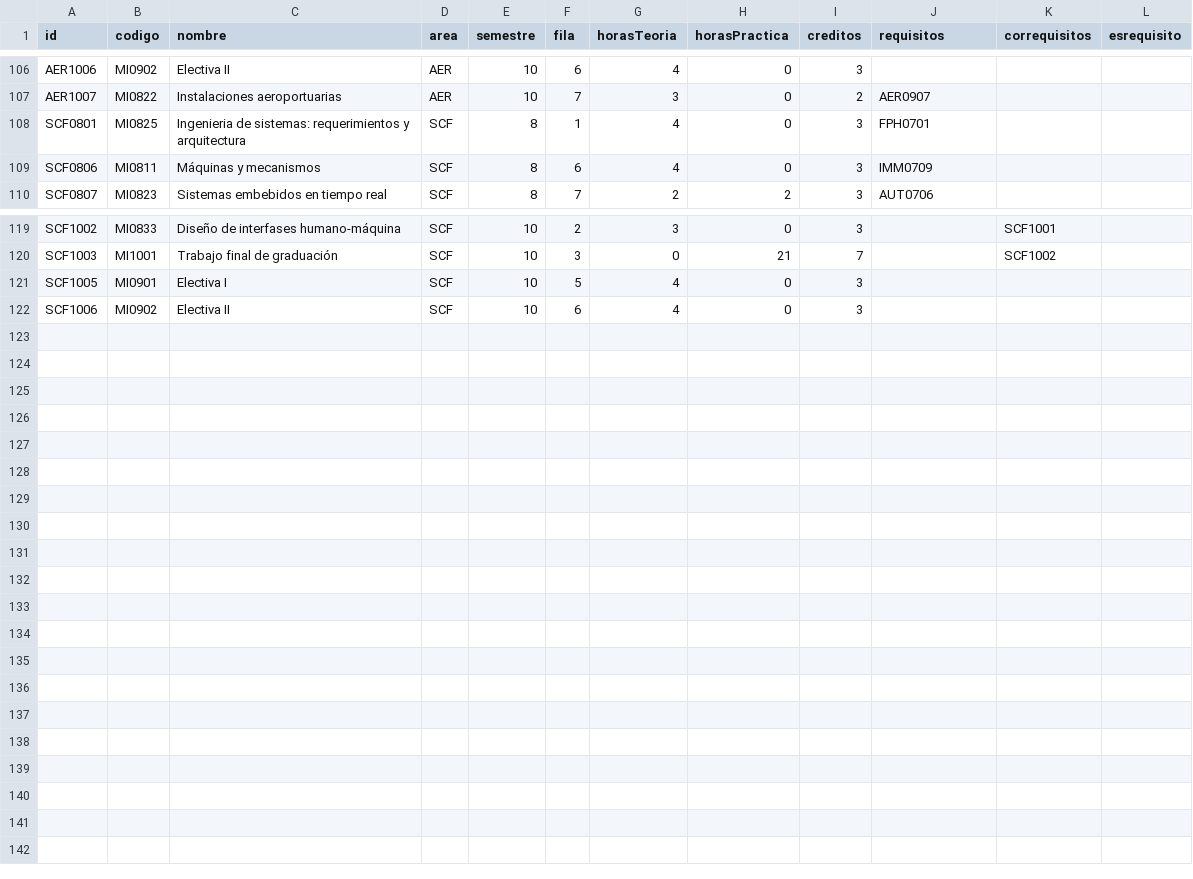
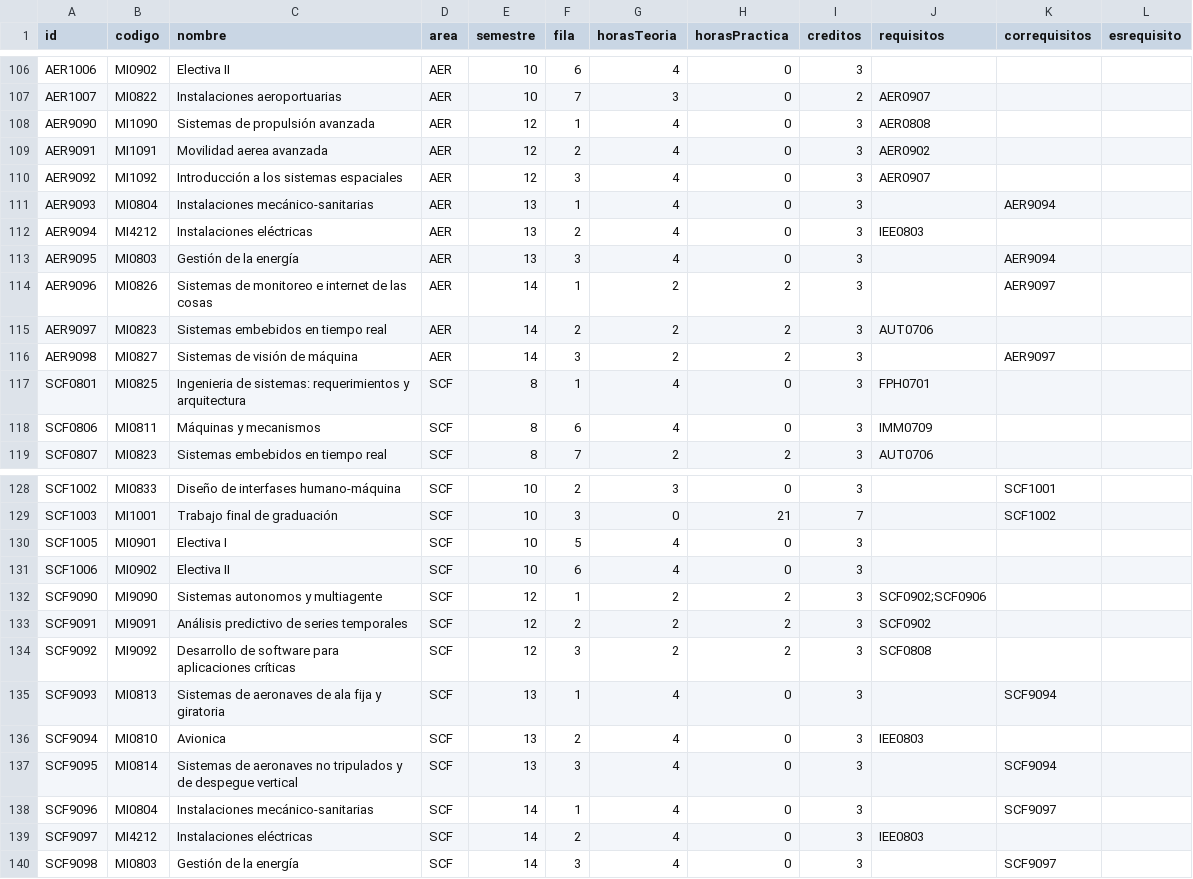
Before and after one commit to EIEM-TEC/CLIE, a CSV file: cursos/cursos_malla.csv, drawn as a sheet; only a part is shown, gaps mark what is left out.

```diff
--- a/cursos/cursos_malla.csv
+++ b/cursos/cursos_malla.csv
@@ -107,2 +107,11 @@ AER1006,MI0902,Electiva II,AER,10,6,4,0,3,,,
 AER1007,MI0822,Instalaciones aeroportuarias,AER,10,7,3,0,2,AER0907,,
+AER9090,MI1090,Sistemas de propulsión avanzada,AER,12,1,4,0,3,AER0808,,
+AER9091,MI1091,Movilidad aerea avanzada,AER,12,2,4,0,3,AER0902,,
+AER9092,MI1092,Introducción a los sistemas espaciales,AER,12,3,4,0,3,AER0907,,
+AER9093,MI0804,Instalaciones mecánico-sanitarias,AER,13,1,4,0,3,,AER9094,
+AER9094,MI4212,Instalaciones eléctricas,AER,13,2,4,0,3,IEE0803,,
+AER9095,MI0803,Gestión de la energía,AER,13,3,4,0,3,,AER9094,
+AER9096,MI0826,Sistemas de monitoreo e internet de las cosas,AER,14,1,2,2,3,,AER9097,
+AER9097,MI0823,Sistemas embebidos en tiempo real,AER,14,2,2,2,3,AUT0706,,
+AER9098,MI0827,Sistemas de visión de máquina,AER,14,3,2,2,3,,AER9097,
 SCF0801,MI0825,Ingenieria de sistemas: requerimientos y arquitectura,SCF,8,1,4,0,3,FPH0701,,
@@ -122 +131,10 @@ SCF1005,MI0901,Electiva I,SCF,10,5,4,0,3,,,
 SCF1006,MI0902,Electiva II,SCF,10,6,4,0,3,,,
+SCF9090,MI9090,Sistemas autonomos y multiagente,SCF,12,1,2,2,3,SCF0902;SCF0906,
+SCF9091,MI9091,Análisis predictivo de series temporales,SCF,12,2,2,2,3,SCF0902,,
+SCF9092,MI9092,Desarrollo de software para aplicaciones críticas,SCF,12,3,2,2,3,SCF0808,,
+SCF9093,MI0813,Sistemas de aeronaves de ala fija y giratoria,SCF,13,1,4,0,3,,SCF9094,
+SCF9094,MI0810,Avionica,SCF,13,2,4,0,3,IEE0803,,
+SCF9095,MI0814,Sistemas de aeronaves no tripulados y de despegue vertical,SCF,13,3,4,0,3,,SCF9094,
+SCF9096,MI0804,Instalaciones mecánico-sanitarias,SCF,14,1,4,0,3,,SCF9097,
+SCF9097,MI4212,Instalaciones eléctricas,SCF,14,2,4,0,3,IEE0803,,
+SCF9098,MI0803,Gestión de la energía,SCF,14,3,4,0,3,,SCF9097,
```
Also changed, not shown: 4 other files.
